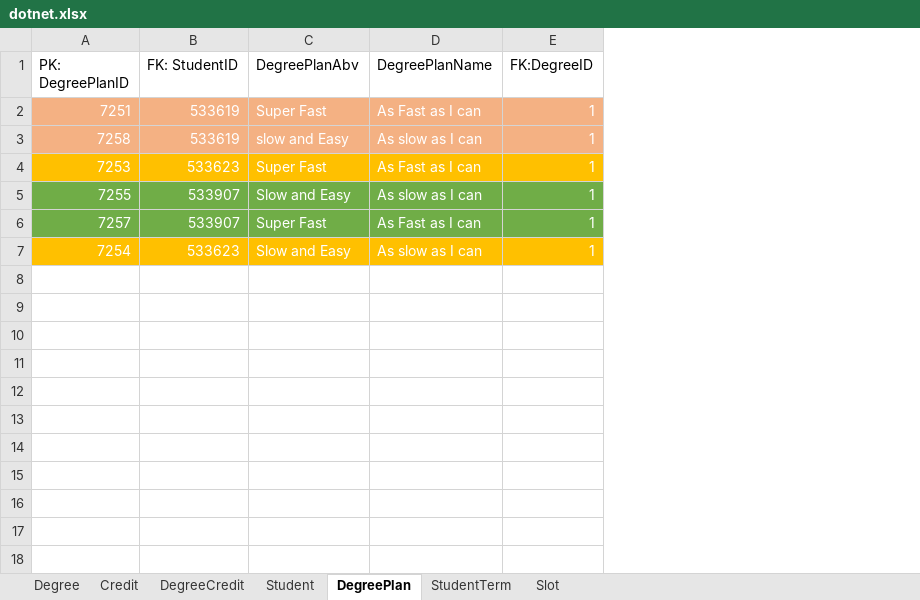
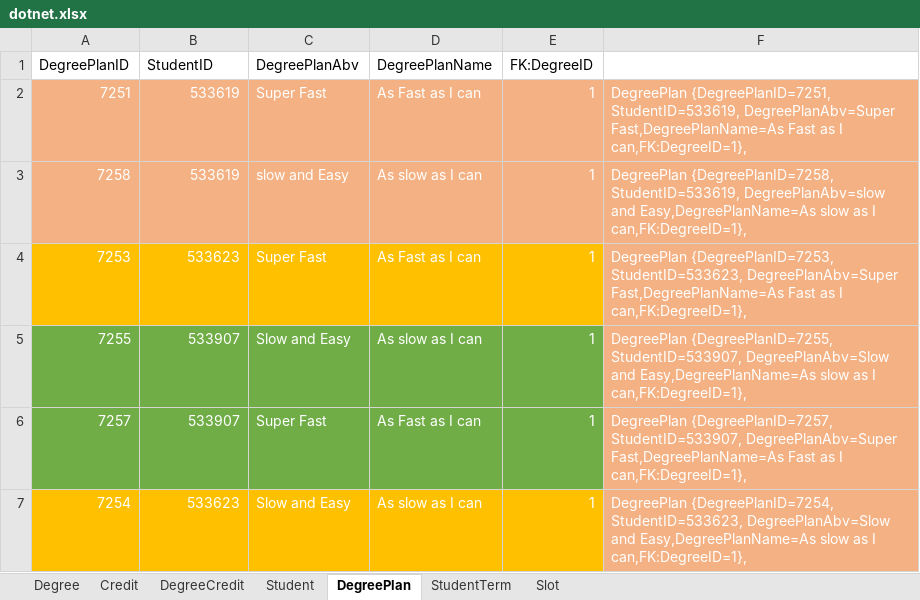
Before and after one commit to vennela-cheekoti/DegreePlan, an Excel workbook: dotnet.xlsx, sheet DegreePlan, drawn as a sheet; values as stored, in another font and other column widths than the file's, no borders; the diff names each change by its address in the sheet, - before the commit and + after, or states it on an @@ line.

Commit message:
commiting DbInitializer.cs with Student and DegreePlan data

```diff
--- a/dotnet.xlsx (sheet DegreePlan)
+++ b/dotnet.xlsx (sheet DegreePlan)
+column F, rows 2-7: DegreePlan {DegreePlanID=7251, StudentID=533619, DegreePlanAbv=Super Fast,DegreePlanName=As Fast as I can,FK:DegreeID=1}, | DegreePlan {DegreePlanID=7258, StudentID=533619, DegreePlanAbv=slow and Easy,DegreePlanName=As slow as I can,FK:DegreeID=1}, | DegreePlan {DegreePlanID=7253, StudentID=533623, DegreePlanAbv=Super Fast,DegreePlanName=As Fast as I can,FK:DegreeID=1}, | DegreePlan {DegreePlanID=7255, StudentID=533907, DegreePlanAbv=Slow and Easy,DegreePlanName=As slow as I can,FK:DegreeID=1}, | DegreePlan {DegreePlanID=7257, StudentID=533907, DegreePlanAbv=Super Fast,DegreePlanName=As Fast as I can,FK:DegreeID=1}, | DegreePlan {DegreePlanID=7254, StudentID=533623, DegreePlanAbv=Slow and Easy,DegreePlanName=As slow as I can,FK:DegreeID=1},
-A1: PK: DegreePlanID
+A1: DegreePlanID
-B1: FK: StudentID
+B1: StudentID
```
Also changed, not shown: sheet Slot, sheet DegreeCredit, sheet Student, sheet StudentTerm, sheet Credit, 2 other files.
